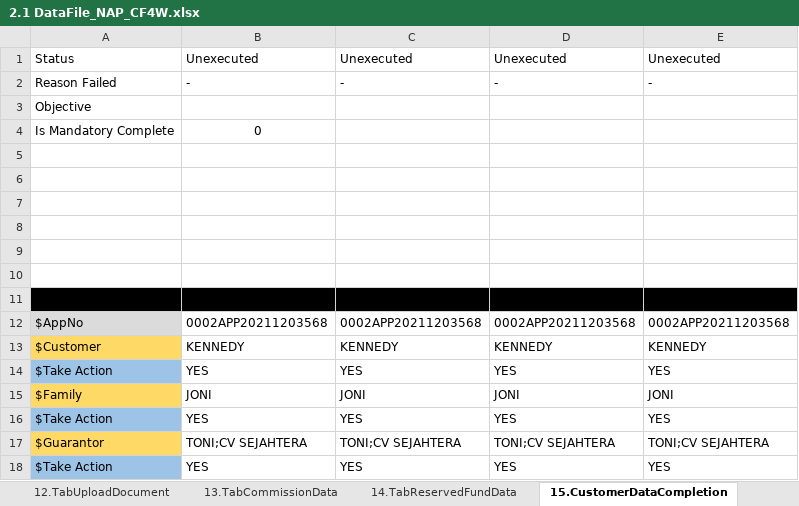
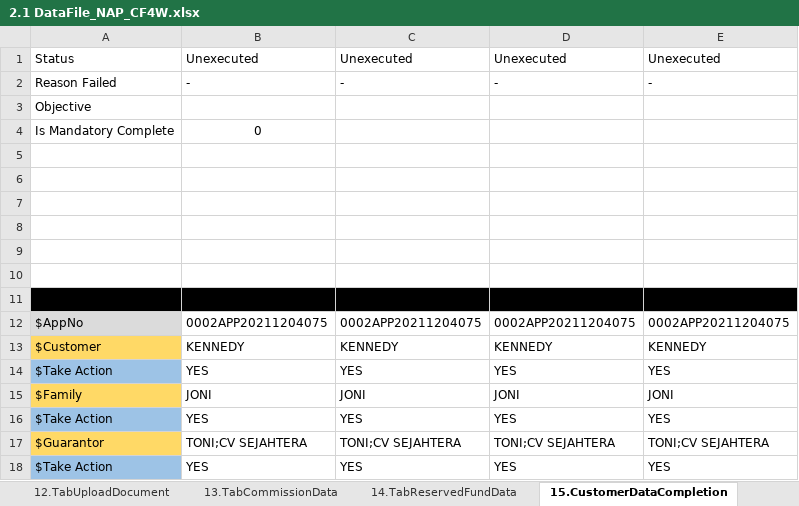
Before and after one commit to qcadins/DemoWorkflow, an Excel workbook: Excel/2.1 DataFile_NAP_CF4W.xlsx, sheet 15.CustomerDataCompletion, drawn as a sheet; values as stored, in another font and other column widths than the file's, no borders; the diff names each change by its address in the sheet, - before the commit and + after, or states it on an @@ line.

```diff
--- a/Excel/2.1 DataFile_NAP_CF4W.xlsx (sheet 15.CustomerDataCompletion)
+++ b/Excel/2.1 DataFile_NAP_CF4W.xlsx (sheet 15.CustomerDataCompletion)
-B12: 0002APP20211203568
+B12: 0002APP20211204075
-C12: 0002APP20211203568
+C12: 0002APP20211204075
-D12: 0002APP20211203568
+D12: 0002APP20211204075
-E12: 0002APP20211203568
+E12: 0002APP20211204075
```
Also changed, not shown: sheet 1.TabCustomerMainData, sheet 12.TabUploadDocument, sheet 8.TabInsuranceData, sheet 5.TabReferantorData, sheet 7a.Accessories, sheet 3b.TabGuarantorDataCompany, 12 more sheets.
